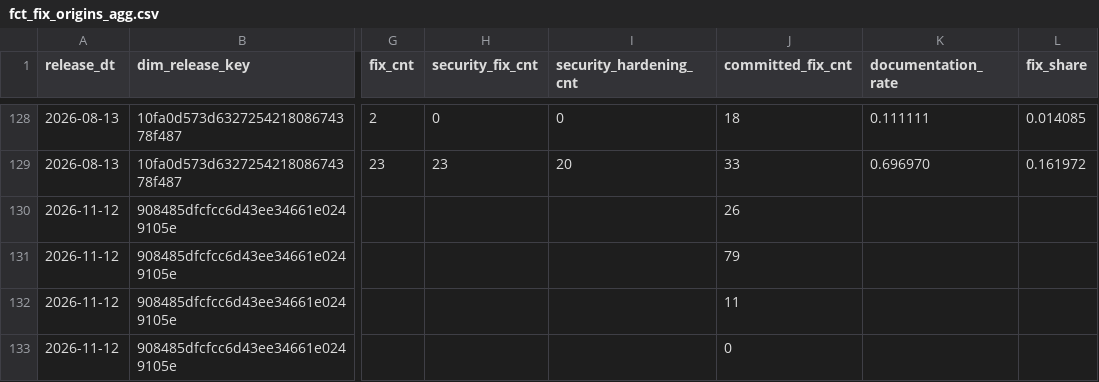
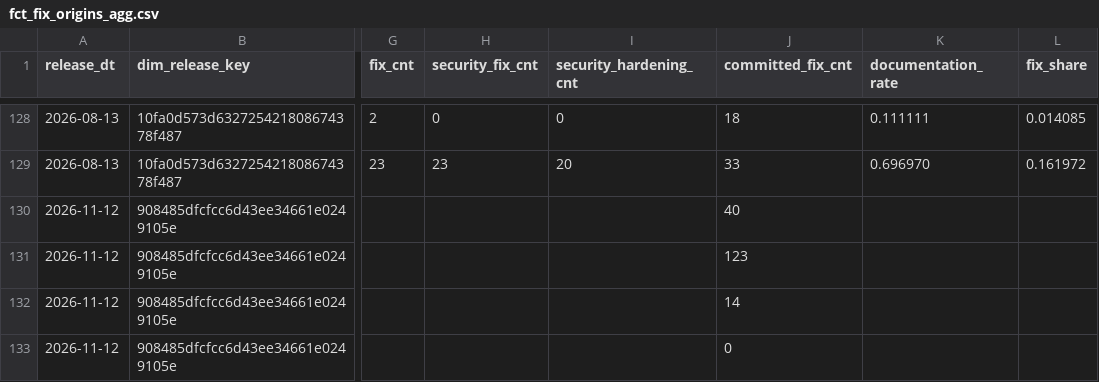
Before and after one commit to dorianinsights/postgres_bug_analysis, a CSV file: data/derived/fct_fix_origins_agg.csv, drawn as a sheet; only a part is shown, gaps mark what is left out; the diff names each change by its address in the sheet, - before the commit and + after, or states it on an @@ line.

```diff
--- a/data/derived/fct_fix_origins_agg.csv
+++ b/data/derived/fct_fix_origins_agg.csv
-J130 (committed_fix_cnt): 26
+J130 (committed_fix_cnt): 40
-J131 (committed_fix_cnt): 79
+J131 (committed_fix_cnt): 123
-J132 (committed_fix_cnt): 11
+J132 (committed_fix_cnt): 14
```
Also changed, not shown: data/derived/dim_release.csv, data/derived/dim_version.csv, 16 other files.
